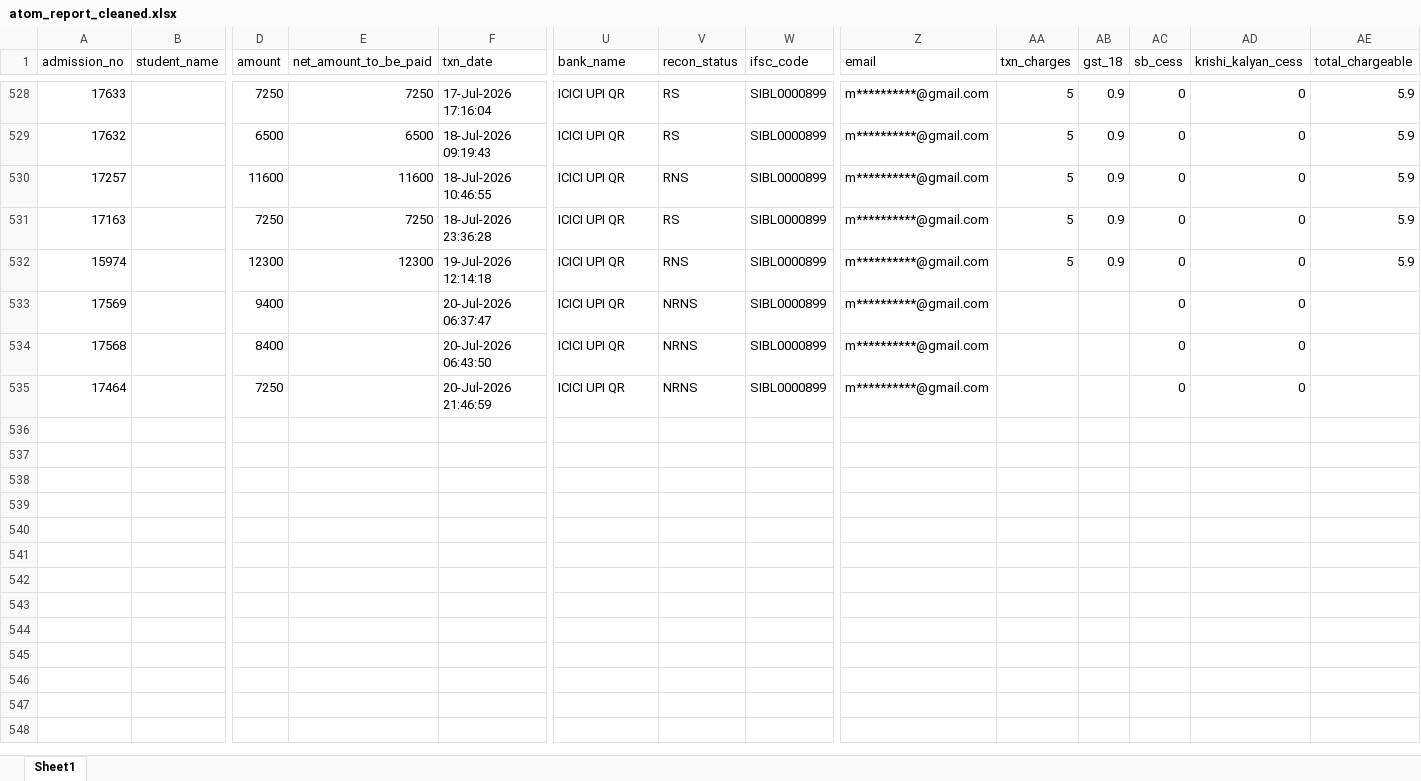
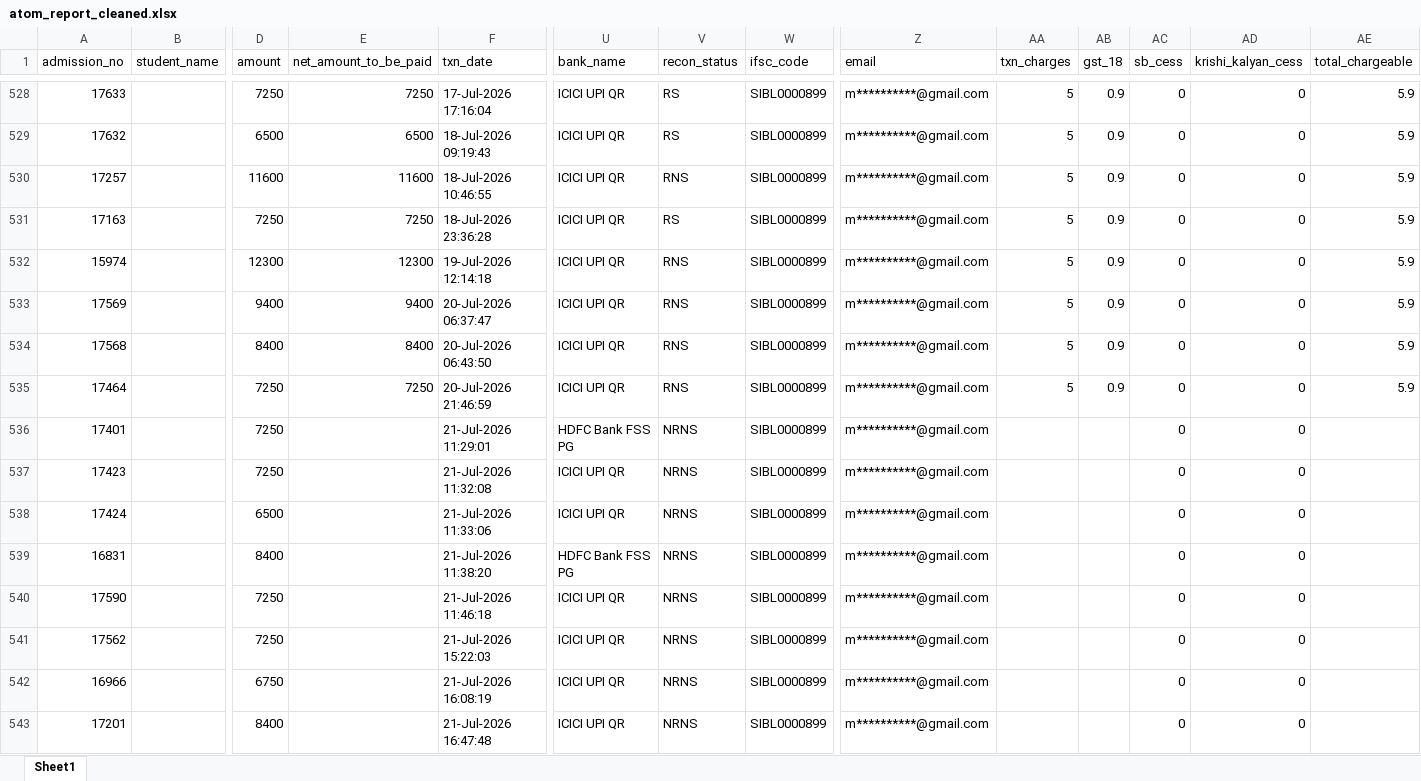
Before and after one commit to harikiran-dev-schooldb/kotak-salesian-school-dbms, an Excel workbook: output_data/atom_report_cleaned.xlsx, sheet Sheet1, drawn as a sheet; only a part is shown, gaps mark what is left out; values as stored, in another font and other column widths than the file's, no borders; rows hold the shown columns only; the diff names each change by its address in the sheet, - before the commit and + after, or states it on an @@ line.

```diff
--- a/output_data/atom_report_cleaned.xlsx (sheet Sheet1)
+++ b/output_data/atom_report_cleaned.xlsx (sheet Sheet1)
-E533 (net_amount_to_be_paid): (empty)
+E533 (net_amount_to_be_paid): 9400
-V533:V535 (recon_status): NRNS
+V533:V535 (recon_status): RNS
-AA533:AA535 (txn_charges): (empty)
+AA533:AA535 (txn_charges): 5
-AB533:AB535 (gst_18): (empty)
+AB533:AB535 (gst_18): 0.9
-AE533:AE535 (total_chargeable): (empty)
+AE533:AE535 (total_chargeable): 5.9
-E534 (net_amount_to_be_paid): (empty)
+E534 (net_amount_to_be_paid): 8400
-E535 (net_amount_to_be_paid): (empty)
+E535 (net_amount_to_be_paid): 7250
+row 536: 17401 |  | 7250 |  | 21-Jul-2026 11:29:01 | HDFC Bank FSS PG | NRNS | SIBL0000899 | m**********@gmail.com |  |  | 0 | 0
+row 537: 17423 |  | 7250 |  | 21-Jul-2026 11:32:08 | ICICI UPI QR | NRNS | SIBL0000899 | m**********@gmail.com |  |  | 0 | 0
+row 538: 17424 |  | 6500 |  | 21-Jul-2026 11:33:06 | ICICI UPI QR | NRNS | SIBL0000899 | m**********@gmail.com |  |  | 0 | 0
+row 539: 16831 |  | 8400 |  | 21-Jul-2026 11:38:20 | HDFC Bank FSS PG | NRNS | SIBL0000899 | m**********@gmail.com |  |  | 0 | 0
+row 540: 17590 |  | 7250 |  | 21-Jul-2026 11:46:18 | ICICI UPI QR | NRNS | SIBL0000899 | m**********@gmail.com |  |  | 0 | 0
+row 541: 17562 |  | 7250 |  | 21-Jul-2026 15:22:03 | ICICI UPI QR | NRNS | SIBL0000899 | m**********@gmail.com |  |  | 0 | 0
+row 542: 16966 |  | 6750 |  | 21-Jul-2026 16:08:19 | ICICI UPI QR | NRNS | SIBL0000899 | m**********@gmail.com |  |  | 0 | 0
+row 543: 17201 |  | 8400 |  | 21-Jul-2026 16:47:48 | ICICI UPI QR | NRNS | SIBL0000899 | m**********@gmail.com |  |  | 0 | 0
```
Also changed, not shown: source_data/atom_report.xlsx, 10 other files.
